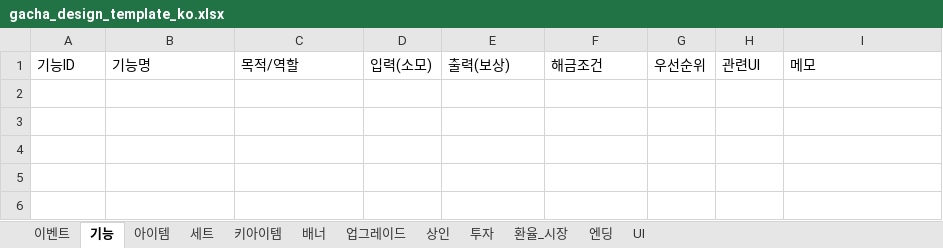
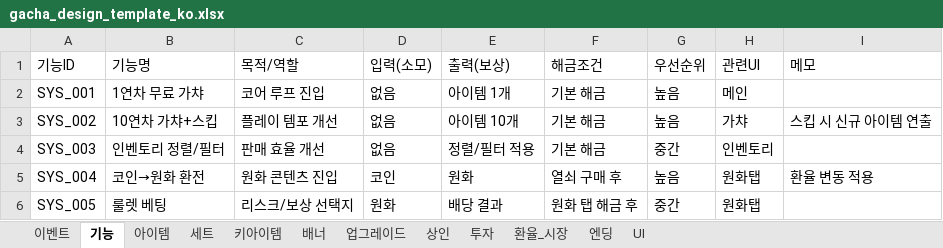
Before and after one commit to KPTWBSY/0209_projectK, an Excel workbook: gacha_design_template_ko.xlsx, sheet 기능, drawn as a sheet; values as stored, in another font and other column widths than the file's, no borders; the diff names each change by its address in the sheet, - before the commit and + after, or states it on an @@ line.

```diff
--- a/gacha_design_template_ko.xlsx (sheet 기능)
+++ b/gacha_design_template_ko.xlsx (sheet 기능)
+row 2: SYS_001 | 1연차 무료 가챠 | 코어 루프 진입 | 없음 | 아이템 1개 | 기본 해금 | 높음 | 메인
+row 3: SYS_002 | 10연차 가챠+스킵 | 플레이 템포 개선 | 없음 | 아이템 10개 | 기본 해금 | 높음 | 가챠 | 스킵 시 신규 아이템 연출
+row 4: SYS_003 | 인벤토리 정렬/필터 | 판매 효율 개선 | 없음 | 정렬/필터 적용 | 기본 해금 | 중간 | 인벤토리
+row 5: SYS_004 | 코인→원화 환전 | 원화 콘텐츠 진입 | 코인 | 원화 | 열쇠 구매 후 | 높음 | 원화탭 | 환율 변동 적용
+row 6: SYS_005 | 룰렛 베팅 | 리스크/보상 선택지 | 원화 | 배당 결과 | 원화 탭 해금 후 | 중간 | 원화탭
```
Also changed, not shown: sheet 아이템, sheet 이벤트, sheet 업그레이드, sheet 환율_시장, sheet UI, sheet 투자, 5 more sheets.
